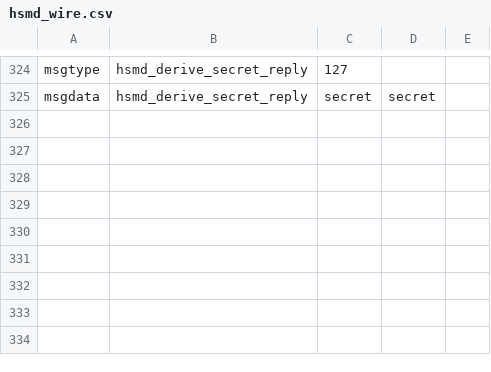
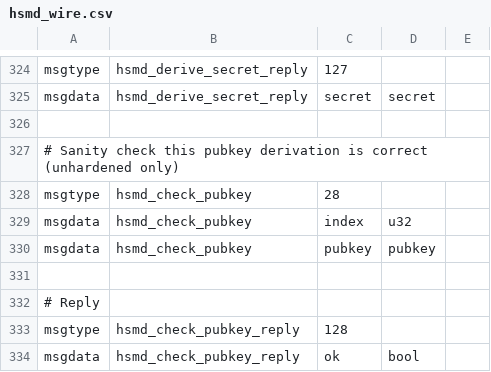
Before and after one commit to whitslack/lightning, a CSV file: hsmd/hsmd_wire.csv, drawn as a sheet; only a part is shown, gaps mark what is left out.

Commit message:
hsmd: capability addition: ability to check pubkeys.
Signed-off-by: Rusty Russell <rusty@rustcorp.com.au>

```diff
--- a/hsmd/hsmd_wire.csv
+++ b/hsmd/hsmd_wire.csv
@@ -325 +325,10 @@ msgtype,hsmd_derive_secret_reply,127
 msgdata,hsmd_derive_secret_reply,secret,secret,
+
+# Sanity check this pubkey derivation is correct (unhardened only)
+msgtype,hsmd_check_pubkey,28
+msgdata,hsmd_check_pubkey,index,u32,
+msgdata,hsmd_check_pubkey,pubkey,pubkey,
+
+# Reply
+msgtype,hsmd_check_pubkey_reply,128
+msgdata,hsmd_check_pubkey_reply,ok,bool,
```
Also changed, not shown: 3 other files.
